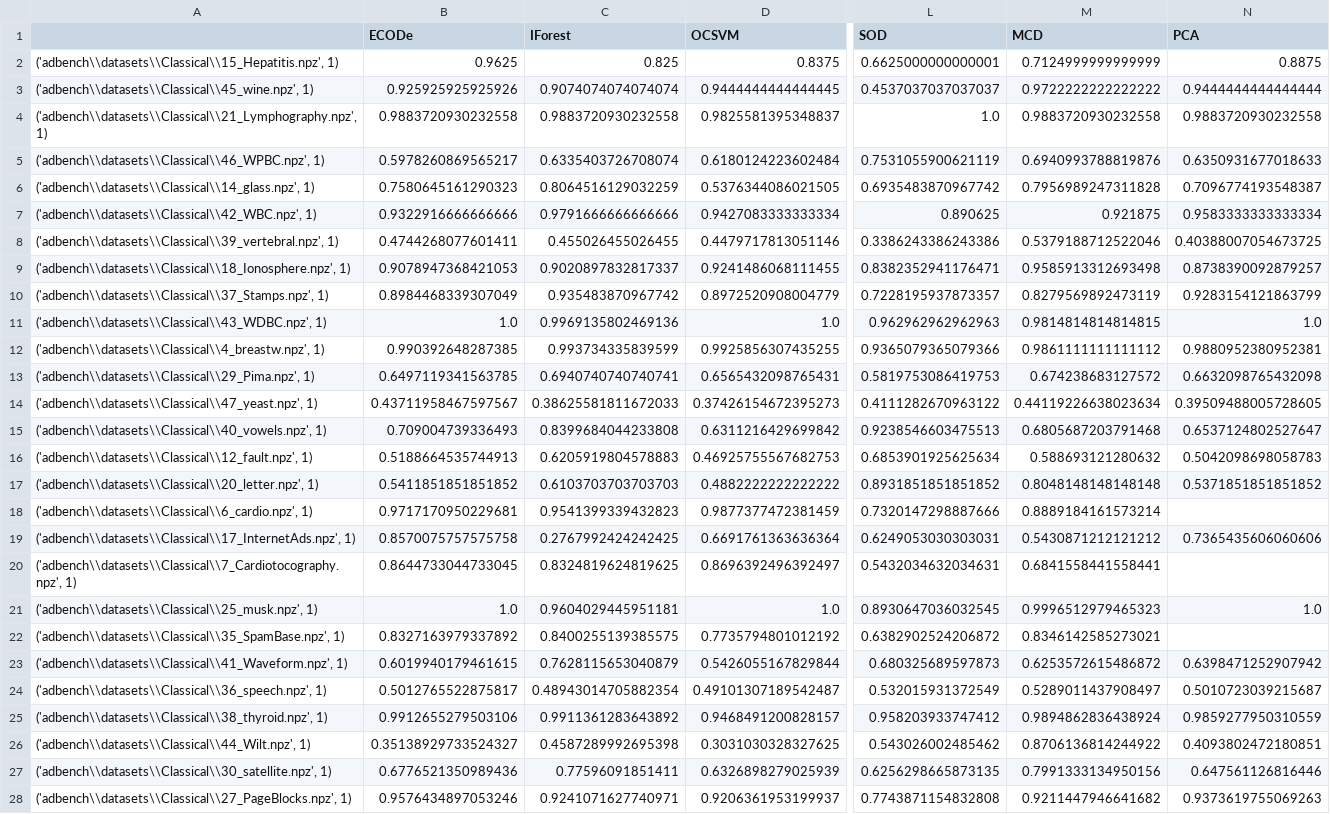
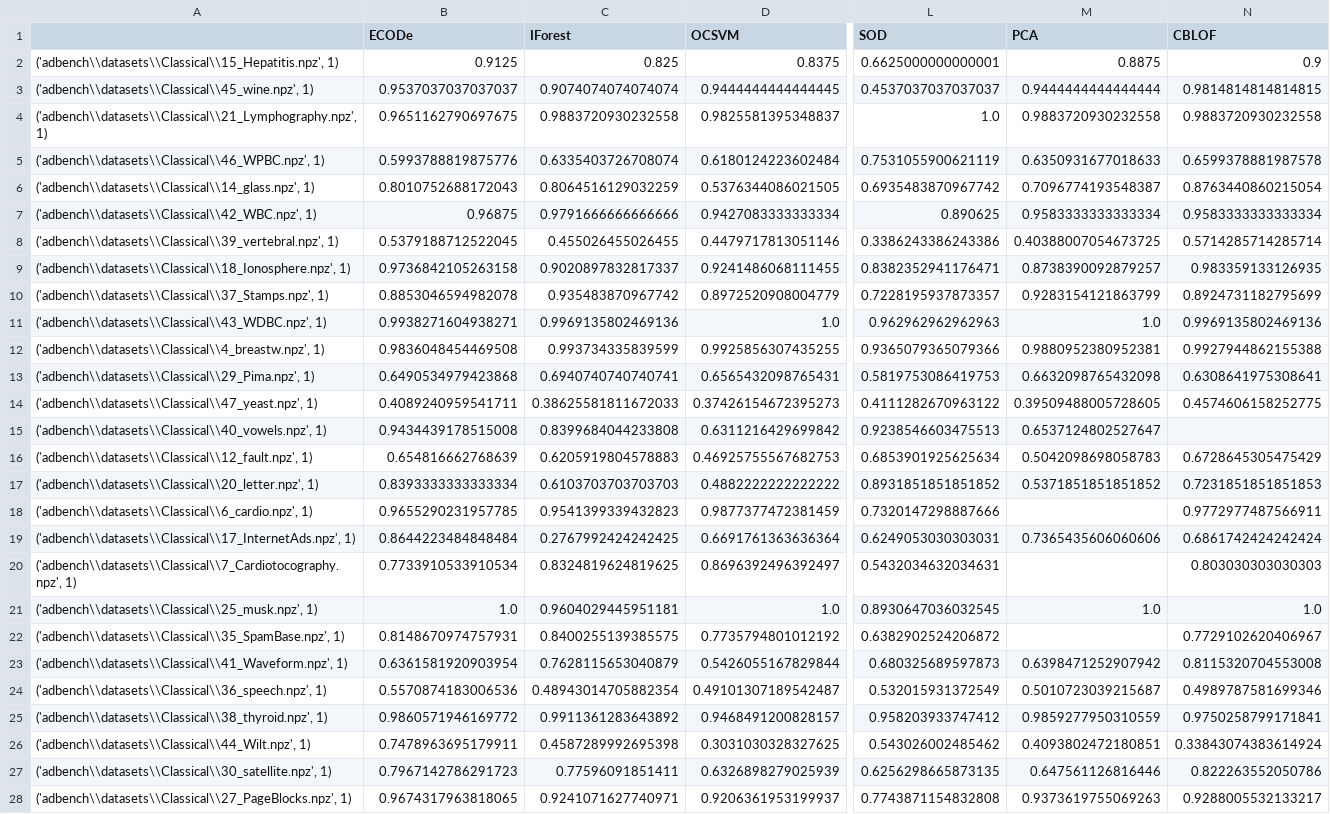
Before and after one commit to Lyscanthrope/NovelBench, a CSV file: adbench/result/AUCROC_ADBench_unsupervise.csv, drawn as a sheet; only a part is shown, gaps mark what is left out; removed rows and columns are numbered as before the commit, all else as after; the diff covers the shown part only; the diff names each change by its address in the sheet, - before the commit and + after, or states it on an @@ line.

```diff
--- a/adbench/result/AUCROC_ADBench_unsupervise.csv
+++ b/adbench/result/AUCROC_ADBench_unsupervise.csv
-column M (MCD), rows 2-28: 0.7124999999999999 | 0.9722222222222222 | 0.9883720930232558 | 0.6940993788819876 | 0.7956989247311828 | 0.921875 | 0.5379188712522046 | 0.9585913312693498 | 0.8279569892473119 | 0.9814814814814815 | 0.9861111111111112 | 0.674238683127572 | 0.44119226638023634 | 0.6805687203791468 | 0.588693121280632 | 0.8048148148148148 | 0.8889184161573214 | 0.5430871212121212 | 0.6841558441558441 | 0.9996512979465323 | 0.8346142585273021 | 0.6253572615486872 | 0.5289011437908497 | 0.9894862836438924 | 0.8706136814244922 | 0.7991333134950156 | 0.9211447946641682
+column N (CBLOF), rows 2-28: 0.9 | 0.9814814814814815 | 0.9883720930232558 | 0.6599378881987578 | 0.8763440860215054 | 0.9583333333333334 | 0.5714285714285714 | 0.983359133126935 | 0.8924731182795699 | 0.9969135802469136 | 0.9927944862155388 | 0.6308641975308641 | 0.4574606158252775 |  | 0.6728645305475429 | 0.7231851851851853 | 0.9772977487566911 | 0.6861742424242424 | 0.803030303030303 | 1.0 | 0.7729102620406967 | 0.8115320704553008 | 0.4989787581699346 | 0.9750258799171841 | 0.33843074383614924 | 0.822263552050786 | 0.9288005532133217
-B2 (ECODe): 0.9625
+B2 (ECODe): 0.9125
-B3 (ECODe): 0.925925925925926
+B3 (ECODe): 0.9537037037037037
-B4 (ECODe): 0.9883720930232558
+B4 (ECODe): 0.9651162790697675
-B5 (ECODe): 0.5978260869565217
+B5 (ECODe): 0.5993788819875776
-B6 (ECODe): 0.7580645161290323
+B6 (ECODe): 0.8010752688172043
-B7 (ECODe): 0.9322916666666666
+B7 (ECODe): 0.96875
-B8 (ECODe): 0.4744268077601411
+B8 (ECODe): 0.5379188712522045
-B9 (ECODe): 0.9078947368421053
+B9 (ECODe): 0.9736842105263158
-B10 (ECODe): 0.8984468339307049
+B10 (ECODe): 0.8853046594982078
-B11 (ECODe): 1.0
+B11 (ECODe): 0.9938271604938271
-B12 (ECODe): 0.990392648287385
+B12 (ECODe): 0.9836048454469508
-B13 (ECODe): 0.6497119341563785
+B13 (ECODe): 0.6490534979423868
-B14 (ECODe): 0.43711958467597567
+B14 (ECODe): 0.4089240959541711
-B15 (ECODe): 0.709004739336493
+B15 (ECODe): 0.9434439178515008
-B16 (ECODe): 0.5188664535744913
+B16 (ECODe): 0.654816662768639
-B17 (ECODe): 0.5411851851851852
+B17 (ECODe): 0.8393333333333334
-B18 (ECODe): 0.9717170950229681
+B18 (ECODe): 0.9655290231957785
-B19 (ECODe): 0.8570075757575758
+B19 (ECODe): 0.8644223484848484
-B20 (ECODe): 0.8644733044733045
+B20 (ECODe): 0.7733910533910534
-B22 (ECODe): 0.8327163979337892
+B22 (ECODe): 0.8148670974757931
-B23 (ECODe): 0.6019940179461615
+B23 (ECODe): 0.6361581920903954
-B24 (ECODe): 0.5012765522875817
+B24 (ECODe): 0.5570874183006536
-B25 (ECODe): 0.9912655279503106
+B25 (ECODe): 0.9860571946169772
-B26 (ECODe): 0.35138929733524327
+B26 (ECODe): 0.7478963695179911
-B27 (ECODe): 0.6776521350989436
+B27 (ECODe): 0.7967142786291723
-B28 (ECODe): 0.9576434897053246
+B28 (ECODe): 0.9674317963818065
```
Also changed, not shown: 20 edited cells elsewhere in this file, adbench/result/AUCPR_ADBench_unsupervise.csv, adbench/result/Time(fit)_ADBench_unsupervise.csv, 4 other files.
